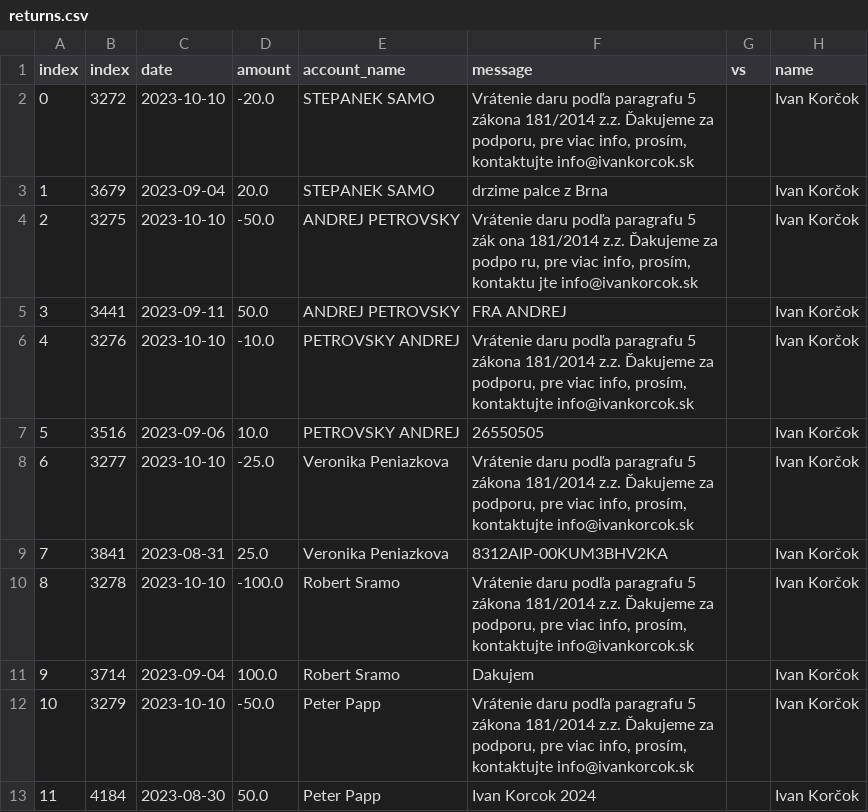
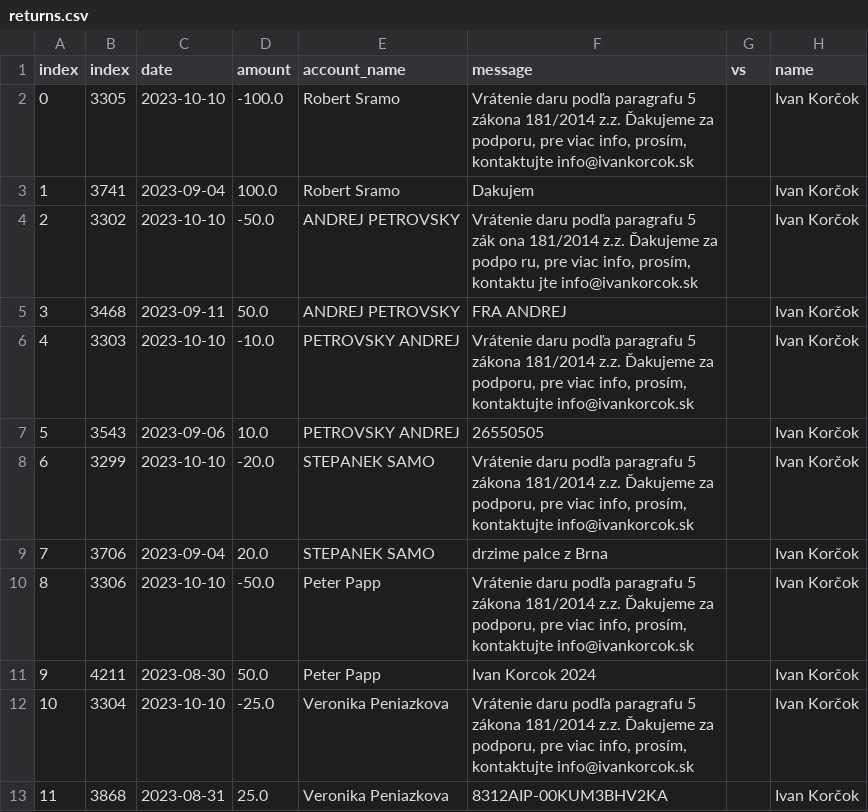
Before and after one commit to matusv/presidential-elections-slovakia-2024, a CSV file: returns.csv, drawn as a sheet; only a part is shown; the diff covers the shown part only.

```diff
--- a/returns.csv
+++ b/returns.csv
@@ -1,13 +1,13 @@
 index,index,date,amount,account_name,message,vs,name
-0,3272,2023-10-10,-20.0,STEPANEK SAMO,"Vrátenie daru podľa paragrafu 5 zákona 181/2014 z.z. Ďakujeme za podporu, pre viac info, prosím, kontaktujte info@ivankorcok.sk",,Ivan Korčok
-1,3679,2023-09-04,20.0,STEPANEK SAMO,drzime palce z Brna,,Ivan Korčok
-2,3275,2023-10-10,-50.0,ANDREJ PETROVSKY,"Vrátenie daru podľa paragrafu 5 zák ona 181/2014 z.z. Ďakujeme za podpo ru, pre viac info, prosím, kontaktu jte info@ivankorcok.sk",,Ivan Korčok
-3,3441,2023-09-11,50.0,ANDREJ PETROVSKY,FRA ANDREJ,,Ivan Korčok
-4,3276,2023-10-10,-10.0,PETROVSKY ANDREJ,"Vrátenie daru podľa paragrafu 5 zákona 181/2014 z.z. Ďakujeme za podporu, pre viac info, prosím, kontaktujte info@ivankorcok.sk",,Ivan Korčok
-5,3516,2023-09-06,10.0,PETROVSKY ANDREJ,26550505,,Ivan Korčok
-6,3277,2023-10-10,-25.0,Veronika Peniazkova,"Vrátenie daru podľa paragrafu 5 zákona 181/2014 z.z. Ďakujeme za podporu, pre viac info, prosím, kontaktujte info@ivankorcok.sk",,Ivan Korčok
-7,3841,2023-08-31,25.0,Veronika Peniazkova,8312AIP-00KUM3BHV2KA,,Ivan Korčok
-8,3278,2023-10-10,-100.0,Robert Sramo,"Vrátenie daru podľa paragrafu 5 zákona 181/2014 z.z. Ďakujeme za podporu, pre viac info, prosím, kontaktujte info@ivankorcok.sk",,Ivan Korčok
-9,3714,2023-09-04,100.0,Robert Sramo,Dakujem,,Ivan Korčok
-10,3279,2023-10-10,-50.0,Peter Papp,"Vrátenie daru podľa paragrafu 5 zákona 181/2014 z.z. Ďakujeme za podporu, pre viac info, prosím, kontaktujte info@ivankorcok.sk",,Ivan Korčok
-11,4184,2023-08-30,50.0,Peter Papp,Ivan Korcok 2024,,Ivan Korčok
+0,3305,2023-10-10,-100.0,Robert Sramo,"Vrátenie daru podľa paragrafu 5 zákona 181/2014 z.z. Ďakujeme za podporu, pre viac info, prosím, kontaktujte info@ivankorcok.sk",,Ivan Korčok
+1,3741,2023-09-04,100.0,Robert Sramo,Dakujem,,Ivan Korčok
+2,3302,2023-10-10,-50.0,ANDREJ PETROVSKY,"Vrátenie daru podľa paragrafu 5 zák ona 181/2014 z.z. Ďakujeme za podpo ru, pre viac info, prosím, kontaktu jte info@ivankorcok.sk",,Ivan Korčok
+3,3468,2023-09-11,50.0,ANDREJ PETROVSKY,FRA ANDREJ,,Ivan Korčok
+4,3303,2023-10-10,-10.0,PETROVSKY ANDREJ,"Vrátenie daru podľa paragrafu 5 zákona 181/2014 z.z. Ďakujeme za podporu, pre viac info, prosím, kontaktujte info@ivankorcok.sk",,Ivan Korčok
+5,3543,2023-09-06,10.0,PETROVSKY ANDREJ,26550505,,Ivan Korčok
+6,3299,2023-10-10,-20.0,STEPANEK SAMO,"Vrátenie daru podľa paragrafu 5 zákona 181/2014 z.z. Ďakujeme za podporu, pre viac info, prosím, kontaktujte info@ivankorcok.sk",,Ivan Korčok
+7,3706,2023-09-04,20.0,STEPANEK SAMO,drzime palce z Brna,,Ivan Korčok
+8,3306,2023-10-10,-50.0,Peter Papp,"Vrátenie daru podľa paragrafu 5 zákona 181/2014 z.z. Ďakujeme za podporu, pre viac info, prosím, kontaktujte info@ivankorcok.sk",,Ivan Korčok
+9,4211,2023-08-30,50.0,Peter Papp,Ivan Korcok 2024,,Ivan Korčok
+10,3304,2023-10-10,-25.0,Veronika Peniazkova,"Vrátenie daru podľa paragrafu 5 zákona 181/2014 z.z. Ďakujeme za podporu, pre viac info, prosím, kontaktujte info@ivankorcok.sk",,Ivan Korčok
+11,3868,2023-08-31,25.0,Veronika Peniazkova,8312AIP-00KUM3BHV2KA,,Ivan Korčok
```
Also changed, not shown: 116 edited cells elsewhere in this file, accounts/Ivan Korčok 5206616575.csv, accounts/Ján Kubiš 5206988483.csv, 3 other files.
